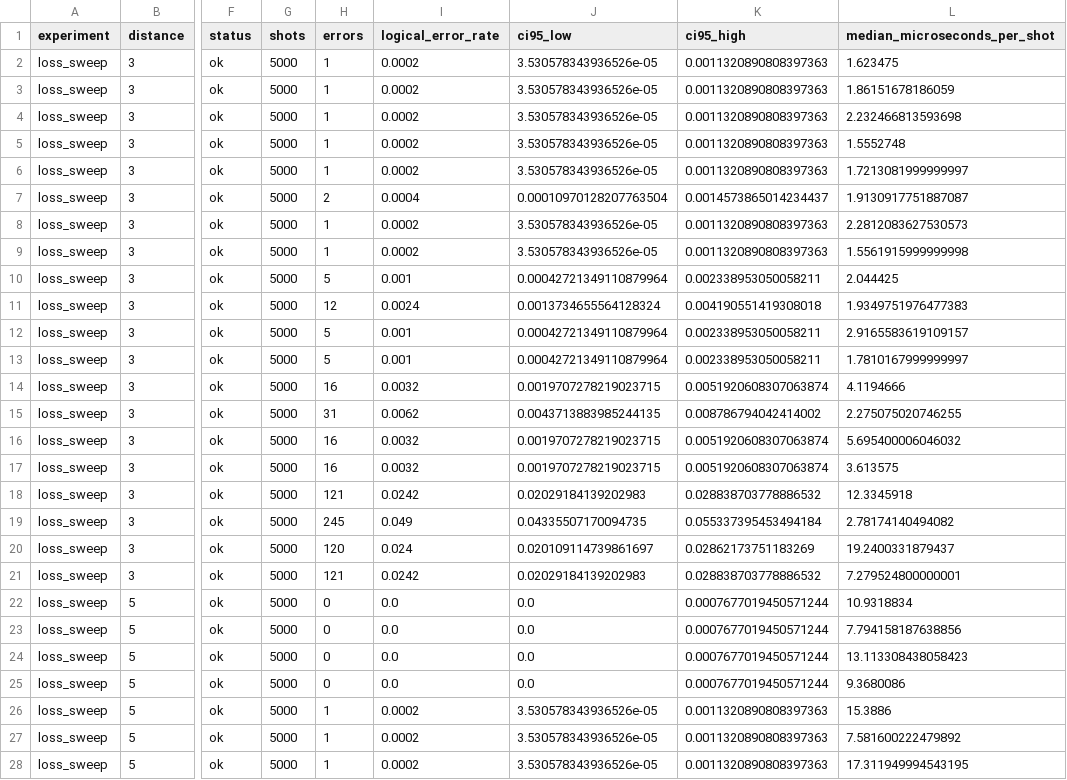
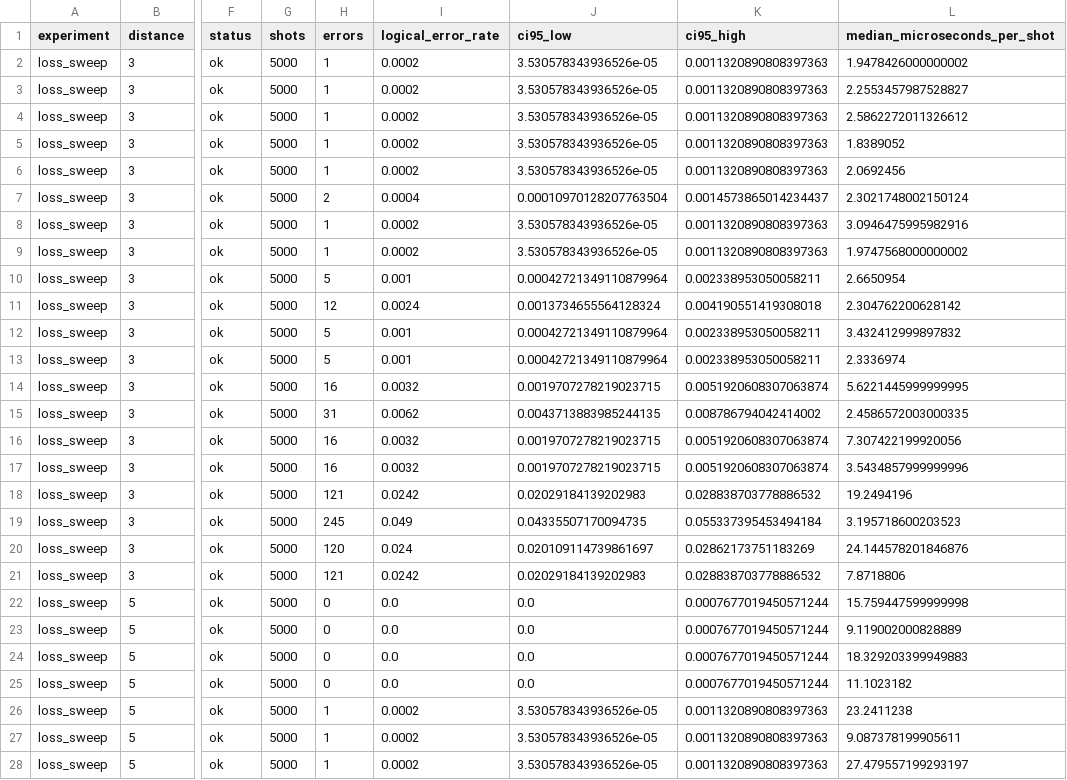
Before and after one commit to nzy1997/rust-qec-docs, a CSV file: site/static/data/atom-loss/summary.csv, drawn as a sheet; only a part is shown, gaps mark what is left out; the diff covers the shown part only; the diff names each change by its address in the sheet, - before the commit and + after, or states it on an @@ line.

```diff
--- a/site/static/data/atom-loss/summary.csv
+++ b/site/static/data/atom-loss/summary.csv
-L2 (median_microseconds_per_shot): 1.623475
+L2 (median_microseconds_per_shot): 1.9478426000000002
-L3 (median_microseconds_per_shot): 1.86151678186059
+L3 (median_microseconds_per_shot): 2.2553457987528827
-L4 (median_microseconds_per_shot): 2.232466813593698
+L4 (median_microseconds_per_shot): 2.5862272011326612
-L5 (median_microseconds_per_shot): 1.5552748
+L5 (median_microseconds_per_shot): 1.8389052
-L6 (median_microseconds_per_shot): 1.7213081999999997
+L6 (median_microseconds_per_shot): 2.0692456
-L7 (median_microseconds_per_shot): 1.9130917751887087
+L7 (median_microseconds_per_shot): 2.3021748002150124
-L8 (median_microseconds_per_shot): 2.2812083627530573
+L8 (median_microseconds_per_shot): 3.0946475995982916
-L9 (median_microseconds_per_shot): 1.5561915999999998
+L9 (median_microseconds_per_shot): 1.9747568000000002
-L10 (median_microseconds_per_shot): 2.044425
+L10 (median_microseconds_per_shot): 2.6650954
-L11 (median_microseconds_per_shot): 1.9349751976477383
+L11 (median_microseconds_per_shot): 2.304762200628142
-L12 (median_microseconds_per_shot): 2.9165583619109157
+L12 (median_microseconds_per_shot): 3.432412999897832
-L13 (median_microseconds_per_shot): 1.7810167999999997
+L13 (median_microseconds_per_shot): 2.3336974
-L14 (median_microseconds_per_shot): 4.1194666
+L14 (median_microseconds_per_shot): 5.6221445999999995
-L15 (median_microseconds_per_shot): 2.275075020746255
+L15 (median_microseconds_per_shot): 2.4586572003000335
-L16 (median_microseconds_per_shot): 5.695400006046032
+L16 (median_microseconds_per_shot): 7.307422199920056
-L17 (median_microseconds_per_shot): 3.613575
+L17 (median_microseconds_per_shot): 3.5434857999999996
-L18 (median_microseconds_per_shot): 12.3345918
+L18 (median_microseconds_per_shot): 19.2494196
-L19 (median_microseconds_per_shot): 2.78174140494082
+L19 (median_microseconds_per_shot): 3.195718600203523
-L20 (median_microseconds_per_shot): 19.2400331879437
+L20 (median_microseconds_per_shot): 24.144578201846876
-L21 (median_microseconds_per_shot): 7.279524800000001
+L21 (median_microseconds_per_shot): 7.8718806
-L22 (median_microseconds_per_shot): 10.9318834
+L22 (median_microseconds_per_shot): 15.759447599999998
-L23 (median_microseconds_per_shot): 7.794158187638856
+L23 (median_microseconds_per_shot): 9.119002000828889
-L24 (median_microseconds_per_shot): 13.113308438058423
+L24 (median_microseconds_per_shot): 18.329203399949883
-L25 (median_microseconds_per_shot): 9.3680086
+L25 (median_microseconds_per_shot): 11.1023182
-L26 (median_microseconds_per_shot): 15.3886
+L26 (median_microseconds_per_shot): 23.2411238
-L27 (median_microseconds_per_shot): 7.581600222479892
+L27 (median_microseconds_per_shot): 9.087378199905611
-L28 (median_microseconds_per_shot): 17.311949994543195
+L28 (median_microseconds_per_shot): 27.479557199293197
```
Also changed, not shown: 39 edited cells elsewhere in this file, site/static/data/atom-loss/timing-sweep.csv, 30 other files.
